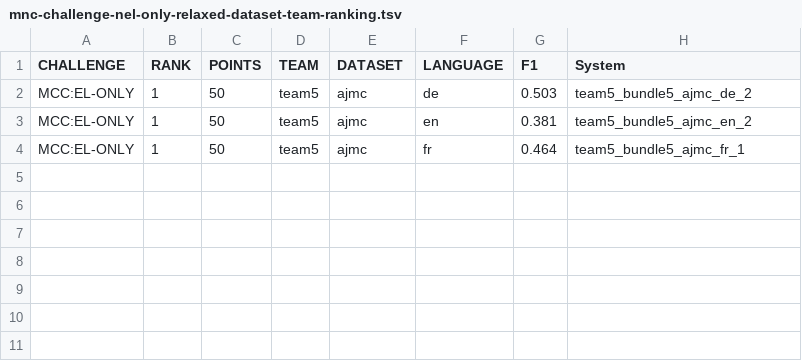
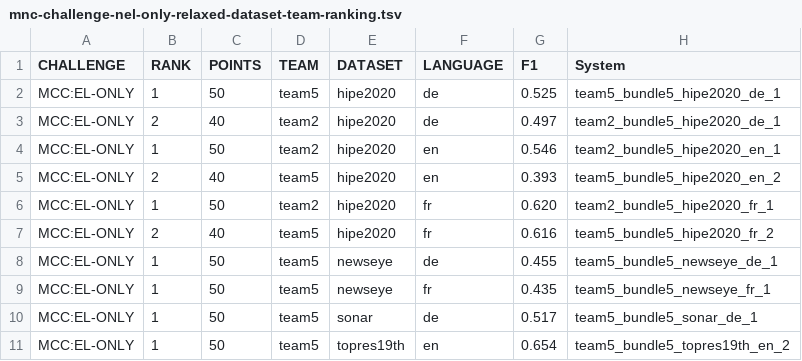
Before and after one commit to hipe-eval/HIPE-2022-eval, a TSV file: evaluation/system-rankings-challenges/mnc-challenge-nel-only-relaxed-dataset-team-ranking.tsv, drawn as a sheet.

Commit message:
fixed MNC ranking

```diff
--- a/evaluation/system-rankings-challenges/mnc-challenge-nel-only-relaxed-dataset-team-ranking.tsv
+++ b/evaluation/system-rankings-challenges/mnc-challenge-nel-only-relaxed-dataset-team-ranking.tsv
@@ -1,4 +1,11 @@
 CHALLENGE	RANK	POINTS	TEAM	DATASET	LANGUAGE	F1	System
-MCC:EL-ONLY	1	50	team5	ajmc	de	0.503	team5_bundle5_ajmc_de_2
-MCC:EL-ONLY	1	50	team5	ajmc	en	0.381	team5_bundle5_ajmc_en_2
-MCC:EL-ONLY	1	50	team5	ajmc	fr	0.464	team5_bundle5_ajmc_fr_1
+MCC:EL-ONLY	1	50	team5	hipe2020	de	0.525	team5_bundle5_hipe2020_de_1
+MCC:EL-ONLY	2	40	team2	hipe2020	de	0.497	team2_bundle5_hipe2020_de_1
+MCC:EL-ONLY	1	50	team2	hipe2020	en	0.546	team2_bundle5_hipe2020_en_1
+MCC:EL-ONLY	2	40	team5	hipe2020	en	0.393	team5_bundle5_hipe2020_en_2
+MCC:EL-ONLY	1	50	team2	hipe2020	fr	0.620	team2_bundle5_hipe2020_fr_1
+MCC:EL-ONLY	2	40	team5	hipe2020	fr	0.616	team5_bundle5_hipe2020_fr_2
+MCC:EL-ONLY	1	50	team5	newseye	de	0.455	team5_bundle5_newseye_de_1
+MCC:EL-ONLY	1	50	team5	newseye	fr	0.435	team5_bundle5_newseye_fr_1
+MCC:EL-ONLY	1	50	team5	sonar	de	0.517	team5_bundle5_sonar_de_1
+MCC:EL-ONLY	1	50	team5	topres19th	en	0.654	team5_bundle5_topres19th_en_2
```
Also changed, not shown: 3 other files.
